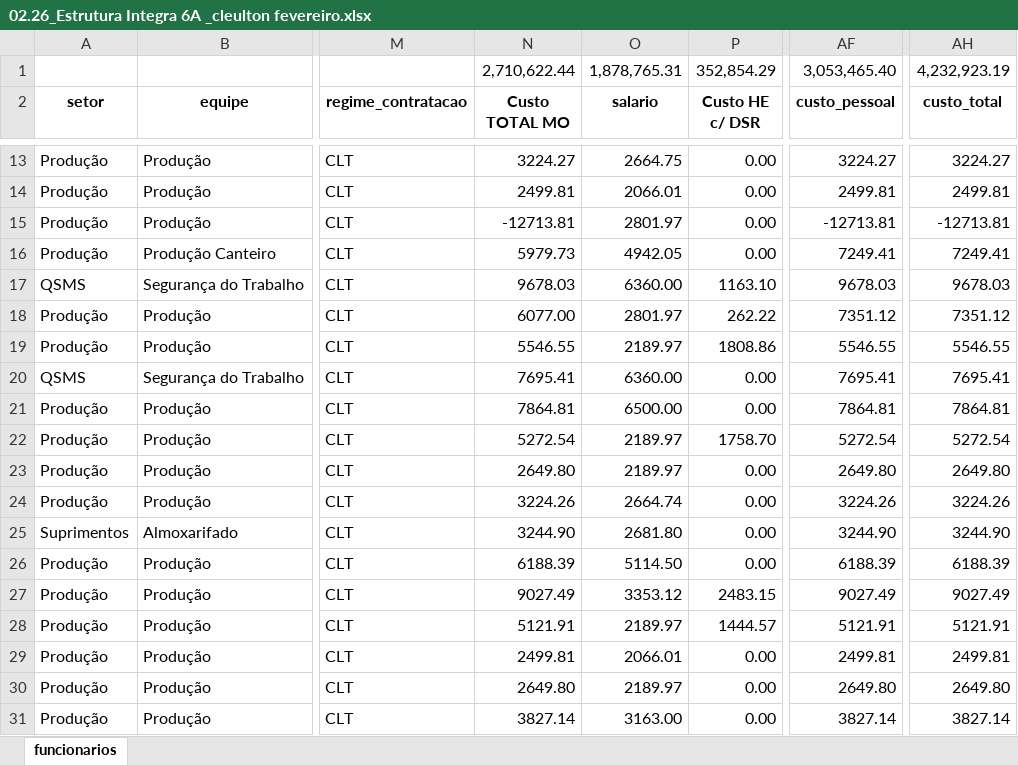
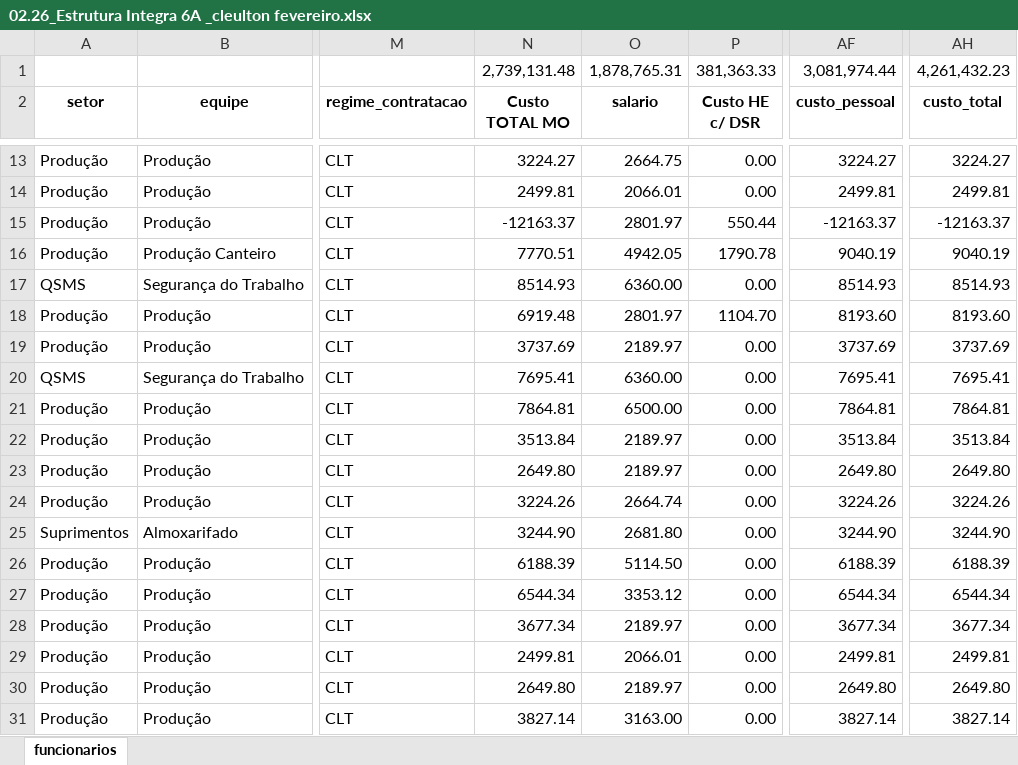
Before and after one commit to integra6a-star/dashboard-obras, an Excel workbook: 02.26_Estrutura Integra 6A _cleulton fevereiro.xlsx, sheet funcionarios, drawn as a sheet; only a part is shown, gaps mark what is left out; values as stored, in another font and other column widths than the file's, no borders; conditional formats not drawn; the diff covers the shown part only; the diff names each change by its address in the sheet, - before the commit and + after, or states it on an @@ line.

Commit message:
Atualiza estrutura de funcionarios novamente

```diff
--- a/02.26_Estrutura Integra 6A _cleulton fevereiro.xlsx (sheet funcionarios)
+++ b/02.26_Estrutura Integra 6A _cleulton fevereiro.xlsx (sheet funcionarios)
-N1 (Custo TOTAL MO): 2,710,622.44
+N1 (Custo TOTAL MO): 2,739,131.48
-P1 (Custo HE c/ DSR): 352,854.29
+P1 (Custo HE c/ DSR): 381,363.33
-AF1 (custo_pessoal): 3,053,465.40
+AF1 (custo_pessoal): 3,081,974.44
-AH1 (custo_total): 4,232,923.19
+AH1 (custo_total): 4,261,432.23
-N15 (Custo TOTAL MO): -12713.81
+N15 (Custo TOTAL MO): -12163.37
-P15 (Custo HE c/ DSR): 0.00
+P15 (Custo HE c/ DSR): 550.44
-AF15 (custo_pessoal): -12713.81
+AF15 (custo_pessoal): -12163.37
-AH15 (custo_total): -12713.81
+AH15 (custo_total): -12163.37
-N16 (Custo TOTAL MO): 5979.73
+N16 (Custo TOTAL MO): 7770.51
-P16 (Custo HE c/ DSR): 0.00
+P16 (Custo HE c/ DSR): 1790.78
-AF16 (custo_pessoal): 7249.41
+AF16 (custo_pessoal): 9040.19
-AH16 (custo_total): 7249.41
+AH16 (custo_total): 9040.19
-N17 (Custo TOTAL MO): 9678.03
+N17 (Custo TOTAL MO): 8514.93
-P17 (Custo HE c/ DSR): 1163.10
+P17 (Custo HE c/ DSR): 0.00
-AF17 (custo_pessoal): 9678.03
+AF17 (custo_pessoal): 8514.93
-AH17 (custo_total): 9678.03
+AH17 (custo_total): 8514.93
-N18 (Custo TOTAL MO): 6077.00
+N18 (Custo TOTAL MO): 6919.48
-P18 (Custo HE c/ DSR): 262.22
+P18 (Custo HE c/ DSR): 1104.70
-AF18 (custo_pessoal): 7351.12
+AF18 (custo_pessoal): 8193.60
-AH18 (custo_total): 7351.12
+AH18 (custo_total): 8193.60
-N19 (Custo TOTAL MO): 5546.55
+N19 (Custo TOTAL MO): 3737.69
-P19 (Custo HE c/ DSR): 1808.86
+P19 (Custo HE c/ DSR): 0.00
-AF19 (custo_pessoal): 5546.55
+AF19 (custo_pessoal): 3737.69
-AH19 (custo_total): 5546.55
+AH19 (custo_total): 3737.69
-N22 (Custo TOTAL MO): 5272.54
+N22 (Custo TOTAL MO): 3513.84
-P22 (Custo HE c/ DSR): 1758.70
+P22 (Custo HE c/ DSR): 0.00
-AF22 (custo_pessoal): 5272.54
+AF22 (custo_pessoal): 3513.84
-AH22 (custo_total): 5272.54
+AH22 (custo_total): 3513.84
-N27 (Custo TOTAL MO): 9027.49
+N27 (Custo TOTAL MO): 6544.34
-P27 (Custo HE c/ DSR): 2483.15
+P27 (Custo HE c/ DSR): 0.00
-AF27 (custo_pessoal): 9027.49
+AF27 (custo_pessoal): 6544.34
-AH27 (custo_total): 9027.49
+AH27 (custo_total): 6544.34
-N28 (Custo TOTAL MO): 5121.91
+N28 (Custo TOTAL MO): 3677.34
-P28 (Custo HE c/ DSR): 1444.57
+P28 (Custo HE c/ DSR): 0.00
-AF28 (custo_pessoal): 5121.91
+AF28 (custo_pessoal): 3677.34
-AH28 (custo_total): 5121.91
+AH28 (custo_total): 3677.34
```
Also changed, not shown: 1264 edited cells elsewhere in this sheet, docs/02.26_Estrutura Integra 6A _cleulton fevereiro.xlsx, 4 other files.
